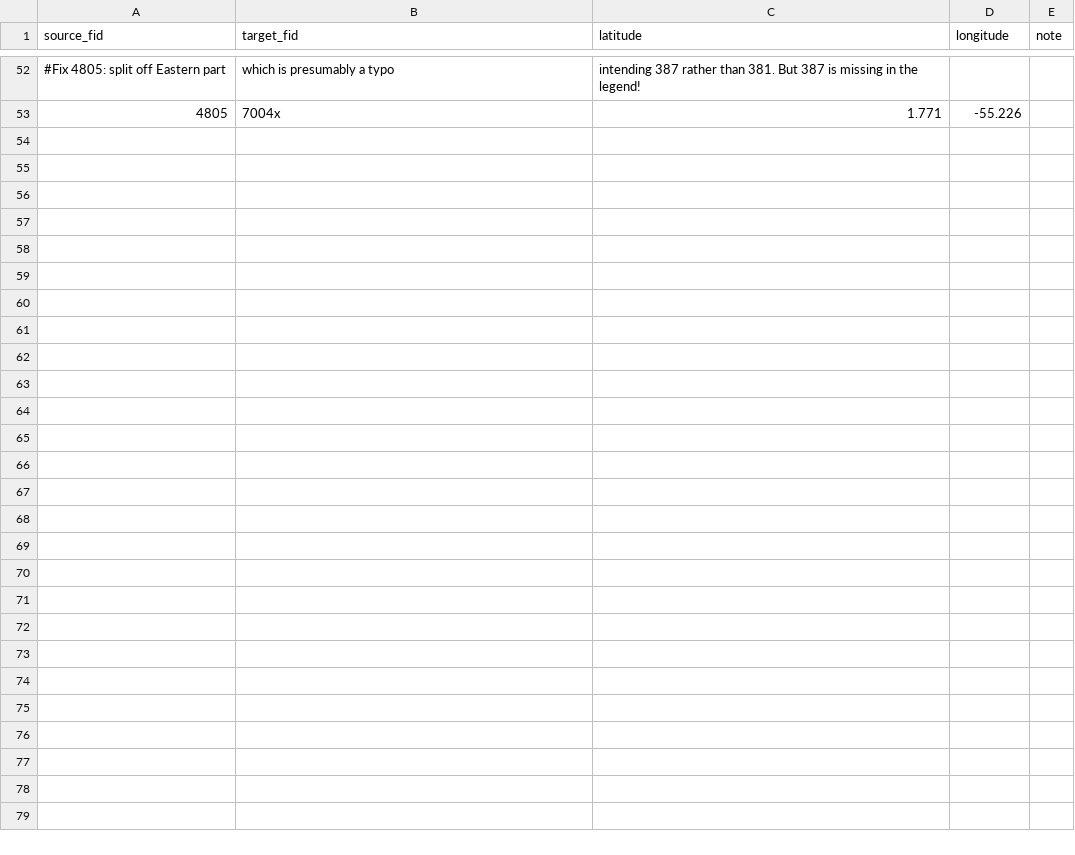
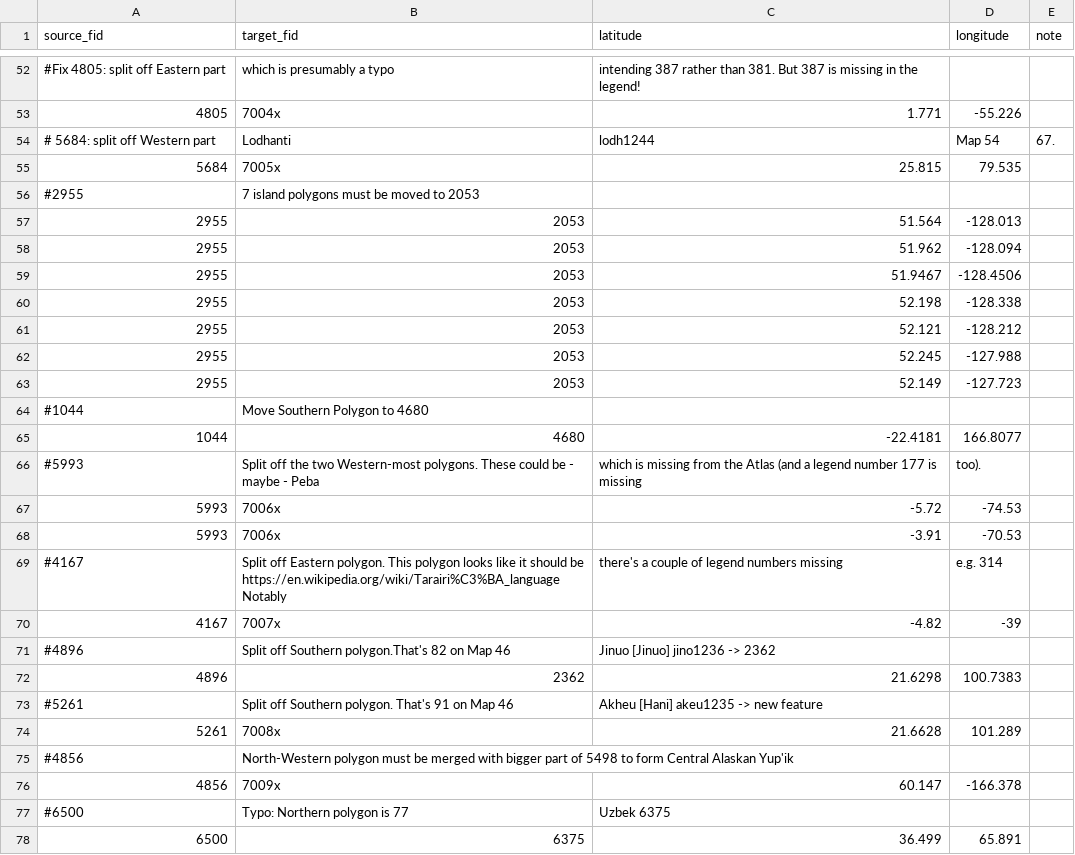
Before and after one commit to Glottography/asher2007world, a CSV file: etc/move_polygons.csv, drawn as a sheet; only a part is shown, gaps mark what is left out.

```diff
--- a/etc/move_polygons.csv
+++ b/etc/move_polygons.csv
@@ -53 +53,26 @@ source_fid,target_fid,latitude,longitude,note
 4805,7004x,1.771,-55.226,
+# 5684: split off Western part, Lodhanti, lodh1244, Map 54, 67.
+5684,7005x,25.815,79.535,
+#2955, 7 island polygons must be moved to 2053
+2955,2053,51.564,-128.013,
+2955,2053,51.962,-128.094,
+2955,2053,51.9467,-128.4506,
+2955,2053,52.198,-128.338,
+2955,2053,52.121,-128.212,
+2955,2053,52.245,-127.988,
+2955,2053,52.149,-127.723,
+#1044, Move Southern Polygon to 4680
+1044,4680,-22.4181,166.8077,
+#5993, Split off the two Western-most polygons. These could be - maybe - Peba, which is missing from the Atlas (and a legend number 177 is missing, too).
+5993,7006x,-5.72,-74.53,
+5993,7006x,-3.91,-70.53,
+#4167, Split off Eastern polygon. This polygon looks like it should be https://en.wikipedia.org/wiki/Tarairi%C3%BA_language Notably, there's a couple of legend numbers missing, e.g. 314
+4167,7007x,-4.82,-39,
+#4896, Split off Southern polygon.That's 82 on Map 46, Jinuo [Jinuo] jino1236 -> 2362
+4896,2362,21.6298,100.7383,
+#5261, Split off Southern polygon. That's 91 on Map 46, Akheu [Hani] akeu1235 -> new feature
+5261,7008x,21.6628,101.289,
+#4856, North-Western polygon must be merged with bigger part of 5498 to form Central Alaskan Yup'ik
+4856,7009x,60.147,-166.378,
+#6500,Typo: Northern polygon is 77, Uzbek  6375
+6500,6375,36.499,65.891,
```
Also changed, not shown: etc/features.csv, etc/traditional/glottolog_distance.csv, 3 other files.
